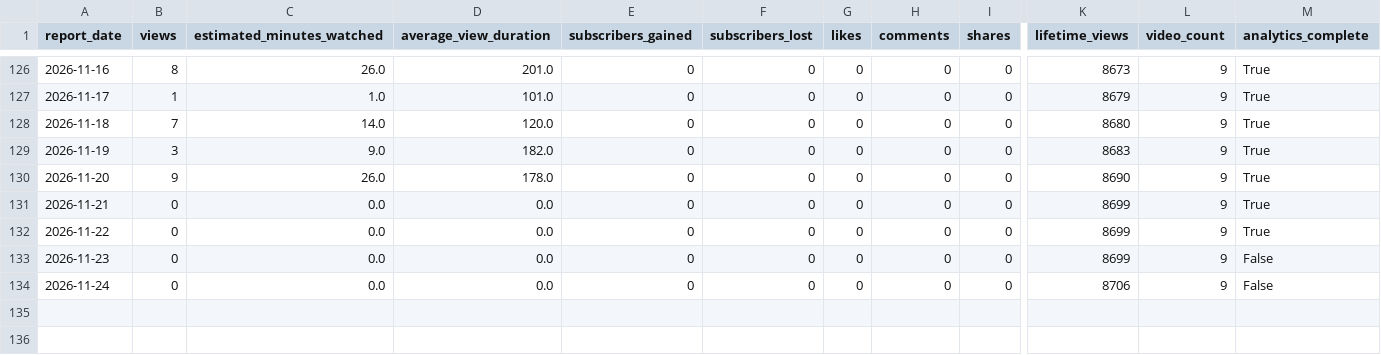
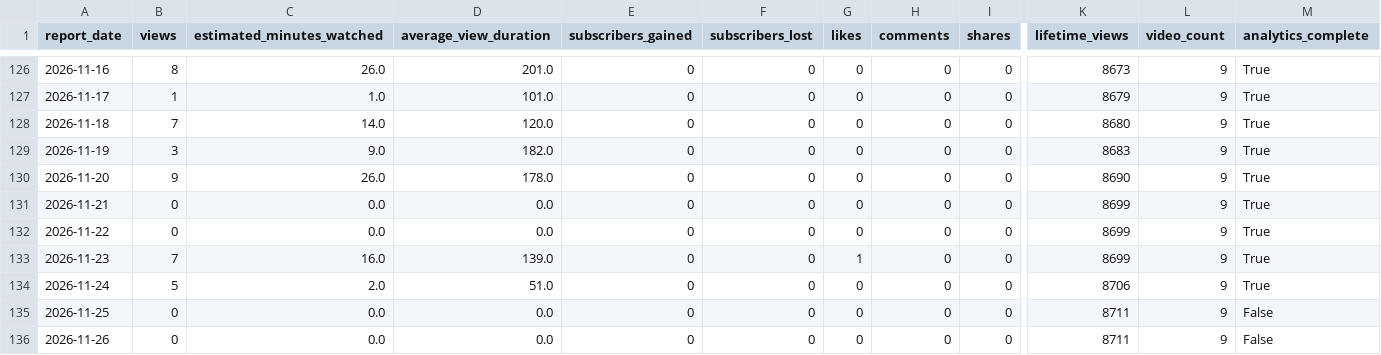
Before and after one commit to g124578f-cmyk/youtube-ai-manager, a CSV file: data/aurix-history.csv, drawn as a sheet; only a part is shown, gaps mark what is left out; rows hold the shown columns only; the diff names each change by its address in the sheet, - before the commit and + after, or states it on an @@ line.

```diff
--- a/data/aurix-history.csv
+++ b/data/aurix-history.csv
-B133 (views): 0
+B133 (views): 7
-C133 (estimated_minutes_watched): 0.0
+C133 (estimated_minutes_watched): 16.0
-D133 (average_view_duration): 0.0
+D133 (average_view_duration): 139.0
-G133 (likes): 0
+G133 (likes): 1
-M133:M134 (analytics_complete): False
+M133:M134 (analytics_complete): True
-B134 (views): 0
+B134 (views): 5
-C134 (estimated_minutes_watched): 0.0
+C134 (estimated_minutes_watched): 2.0
-D134 (average_view_duration): 0.0
+D134 (average_view_duration): 51.0
+row 135: 2026-11-25 | 0 | 0.0 | 0.0 | 0 | 0 | 0 | 0 | 0 | 8711 | 9 | False
+row 136: 2026-11-26 | 0 | 0.0 | 0.0 | 0 | 0 | 0 | 0 | 0 | 8711 | 9 | False
```
Also changed, not shown: data/betty-history.csv, data/child-prodigy-history.csv, 11 other files.
